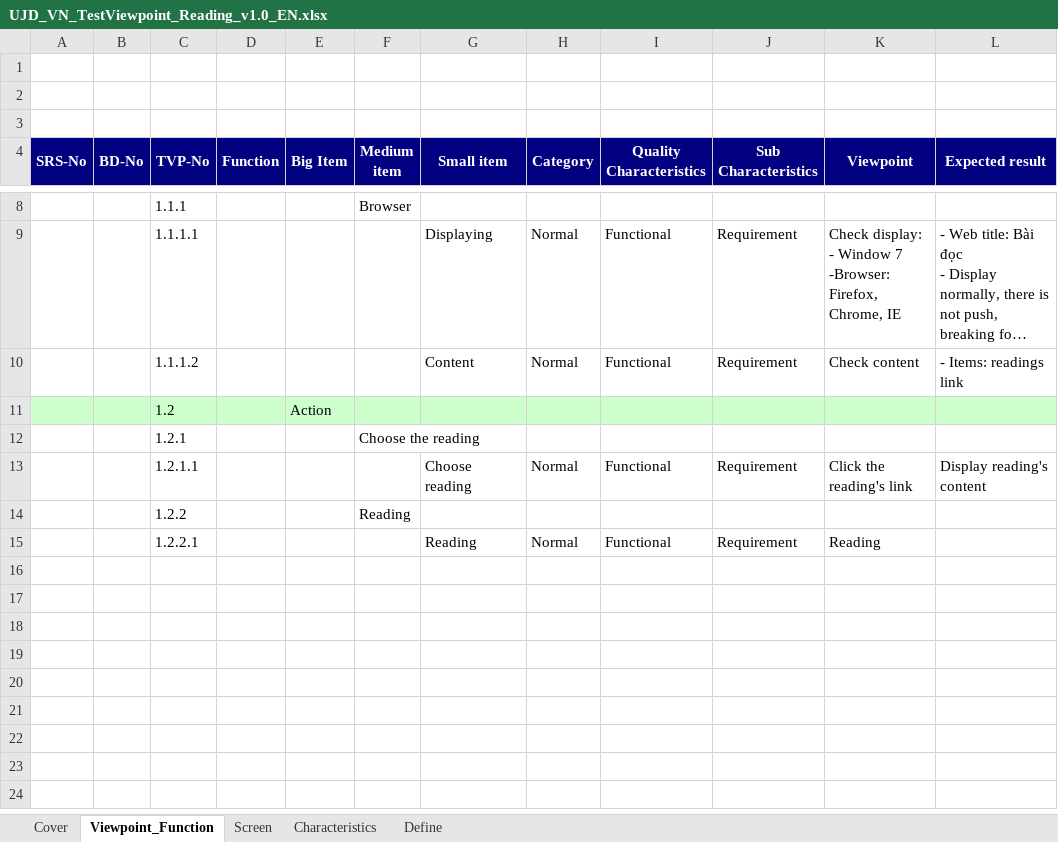
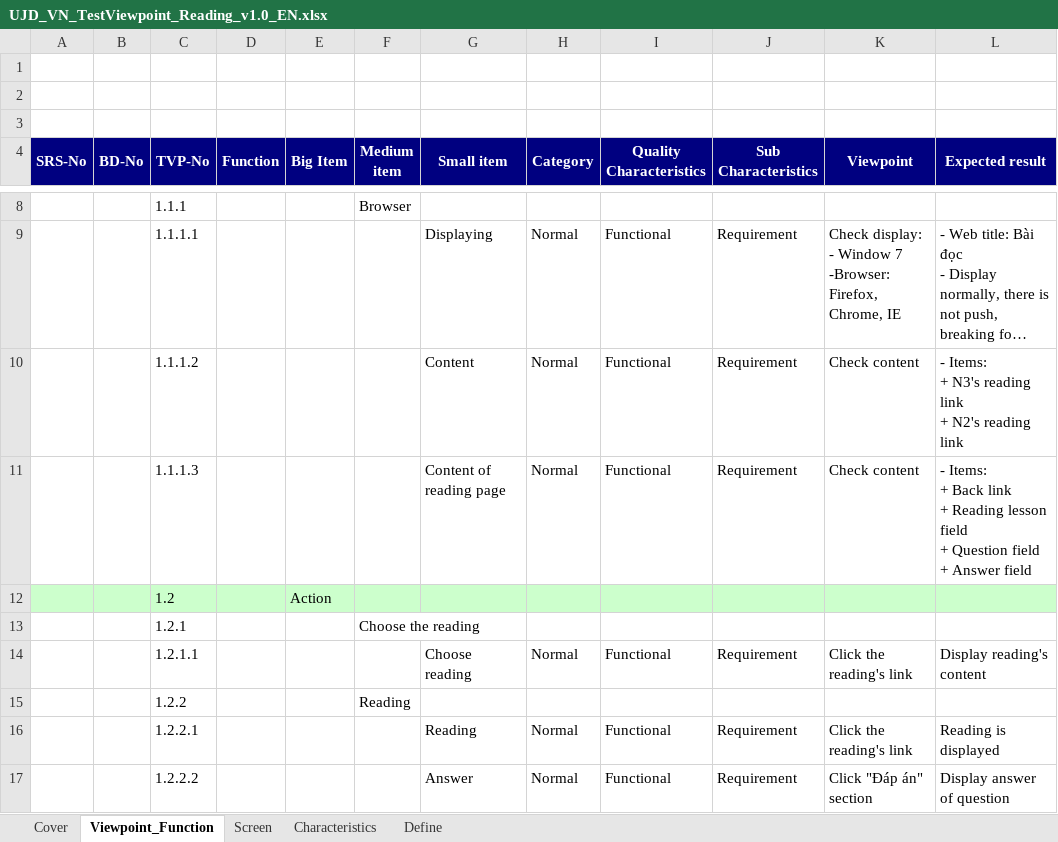
Before and after one commit to sangnvus/japanesedictionary, an Excel workbook: WIP/Users/TuanNNSE02189/test view point/UJD_VN_TestViewpoint_Reading_v1.0_EN.xlsx, sheet Viewpoint_Function, drawn as a sheet; only a part is shown, gaps mark what is left out; long unchanged cells end in …; values as stored, in another font and other column widths than the file's, no borders; addresses are those after the commit; ↵ is a line break in a cell; the diff names each change by its address in the sheet, - before the commit and + after, or states it on an @@ line.

```diff
--- a/WIP/Users/TuanNNSE02189/test view point/UJD_VN_TestViewpoint_Reading_v1.0_EN.xlsx (sheet Viewpoint_Function)
+++ b/WIP/Users/TuanNNSE02189/test view point/UJD_VN_TestViewpoint_Reading_v1.0_EN.xlsx (sheet Viewpoint_Function)
-L10 (Expected result): - Items: readings link
+L10 (Expected result): - Items: ↵ + N3's reading link ↵ + N2's reading link
+row 11:  |  | 1.1.1.3 |  |  |  | Content of reading page | Normal | Functional | Requirement | Check content | - Items: ↵ + Back link ↵ + Reading lesson field ↵ + Question field ↵ + Answer field
-K16 (Viewpoint): Reading
+K16 (Viewpoint): Click the reading's link
-L16 (Expected result): (empty)
+L16 (Expected result): Reading is displayed
+row 17:  |  | 1.2.2.2 |  |  |  | Answer | Normal | Functional | Requirement | Click "Đáp án" section | Display answer of question
```
Also changed, not shown: charts or pictures, WIP/Users/TuanNNSE02189/test view point/UJD_VN_TestViewpoint_Listening conversation_v1.0_EN.xlsx, WIP/Users/TuanNNSE02189/test view point/UJD_VN_TestViewpoint_Test_v1.0_EN.xlsx, 1 other file.
